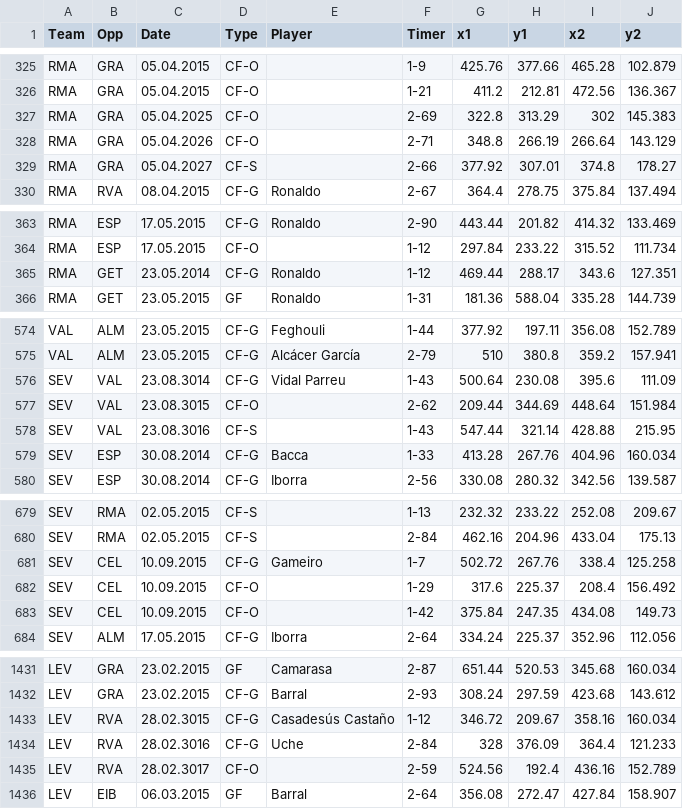
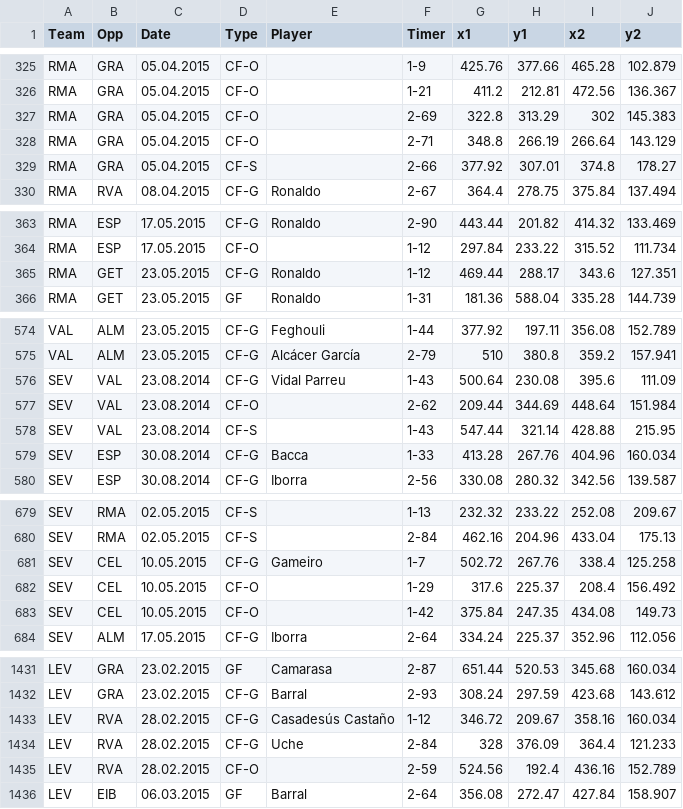
Before and after one commit to datalaboratory/football-big-chances, a CSV file: src/data/la-liga-goals-chances.csv, drawn as a sheet; only a part is shown, gaps mark what is left out.

Commit message:
parse goals-chances data properly

```diff
--- a/src/data/la-liga-goals-chances.csv
+++ b/src/data/la-liga-goals-chances.csv
@@ -326,5 +326,5 @@ RMA,GRA,05.04.2015,CF-O,,1-9,425.76,377.66,465.28,102.879
 RMA,GRA,05.04.2015,CF-O,,1-21,411.2,212.81,472.56,136.367
-RMA,GRA,05.04.2025,CF-O,,2-69,322.8,313.29,302,145.383
-RMA,GRA,05.04.2026,CF-O,,2-71,348.8,266.19,266.64,143.129
-RMA,GRA,05.04.2027,CF-S,,2-66,377.92,307.01,374.8,178.27
+RMA,GRA,05.04.2015,CF-O,,2-69,322.8,313.29,302,145.383
+RMA,GRA,05.04.2015,CF-O,,2-71,348.8,266.19,266.64,143.129
+RMA,GRA,05.04.2015,CF-S,,2-66,377.92,307.01,374.8,178.27
 RMA,RVA,08.04.2015,CF-G,Ronaldo,2-67,364.4,278.75,375.84,137.494
@@ -364,3 +364,3 @@ RMA,ESP,17.05.2015,CF-G,Ronaldo,2-90,443.44,201.82,414.32,133.469
 RMA,ESP,17.05.2015,CF-O,,1-12,297.84,233.22,315.52,111.734
-RMA,GET,23.05.2014,CF-G,Ronaldo,1-12,469.44,288.17,343.6,127.351
+RMA,GET,23.05.2015,CF-G,Ronaldo,1-12,469.44,288.17,343.6,127.351
 RMA,GET,23.05.2015,GF,Ronaldo,1-31,181.36,588.04,335.28,144.739
@@ -575,5 +575,5 @@ VAL,ALM,23.05.2015,CF-G,Feghouli,1-44,377.92,197.11,356.08,152.789
 VAL,ALM,23.05.2015,CF-G,Alcácer García,2-79,510,380.8,359.2,157.941
-SEV,VAL,23.08.3014,CF-G,Vidal Parreu,1-43,500.64,230.08,395.6,111.09
-SEV,VAL,23.08.3015,CF-O,,2-62,209.44,344.69,448.64,151.984
-SEV,VAL,23.08.3016,CF-S,,1-43,547.44,321.14,428.88,215.95
+SEV,VAL,23.08.2014,CF-G,Vidal Parreu,1-43,500.64,230.08,395.6,111.09
+SEV,VAL,23.08.2014,CF-O,,2-62,209.44,344.69,448.64,151.984
+SEV,VAL,23.08.2014,CF-S,,1-43,547.44,321.14,428.88,215.95
 SEV,ESP,30.08.2014,CF-G,Bacca,1-33,413.28,267.76,404.96,160.034
@@ -680,5 +680,5 @@ SEV,RMA,02.05.2015,CF-S,,1-13,232.32,233.22,252.08,209.67
 SEV,RMA,02.05.2015,CF-S,,2-84,462.16,204.96,433.04,175.13
-SEV,CEL,10.09.2015,CF-G,Gameiro,1-7,502.72,267.76,338.4,125.258
-SEV,CEL,10.09.2015,CF-O,,1-29,317.6,225.37,208.4,156.492
-SEV,CEL,10.09.2015,CF-O,,1-42,375.84,247.35,434.08,149.73
+SEV,CEL,10.05.2015,CF-G,Gameiro,1-7,502.72,267.76,338.4,125.258
+SEV,CEL,10.05.2015,CF-O,,1-29,317.6,225.37,208.4,156.492
+SEV,CEL,10.05.2015,CF-O,,1-42,375.84,247.35,434.08,149.73
 SEV,ALM,17.05.2015,CF-G,Iborra,2-64,334.24,225.37,352.96,112.056
@@ -1432,5 +1432,5 @@ LEV,GRA,23.02.2015,GF,Camarasa,2-87,651.44,520.53,345.68,160.034
 LEV,GRA,23.02.2015,CF-G,Barral,2-93,308.24,297.59,423.68,143.612
-LEV,RVA,28.02.3015,CF-G,Casadesús Castaño,1-12,346.72,209.67,358.16,160.034
-LEV,RVA,28.02.3016,CF-G,Uche,2-84,328,376.09,364.4,121.233
-LEV,RVA,28.02.3017,CF-O,,2-59,524.56,192.4,436.16,152.789
+LEV,RVA,28.02.2015,CF-G,Casadesús Castaño,1-12,346.72,209.67,358.16,160.034
+LEV,RVA,28.02.2015,CF-G,Uche,2-84,328,376.09,364.4,121.233
+LEV,RVA,28.02.2015,CF-O,,2-59,524.56,192.4,436.16,152.789
 LEV,EIB,06.03.2015,GF,Barral,2-64,356.08,272.47,427.84,158.907
```
Also changed, not shown: src/data/premier-league-goals-chances.csv, 3 other files.
